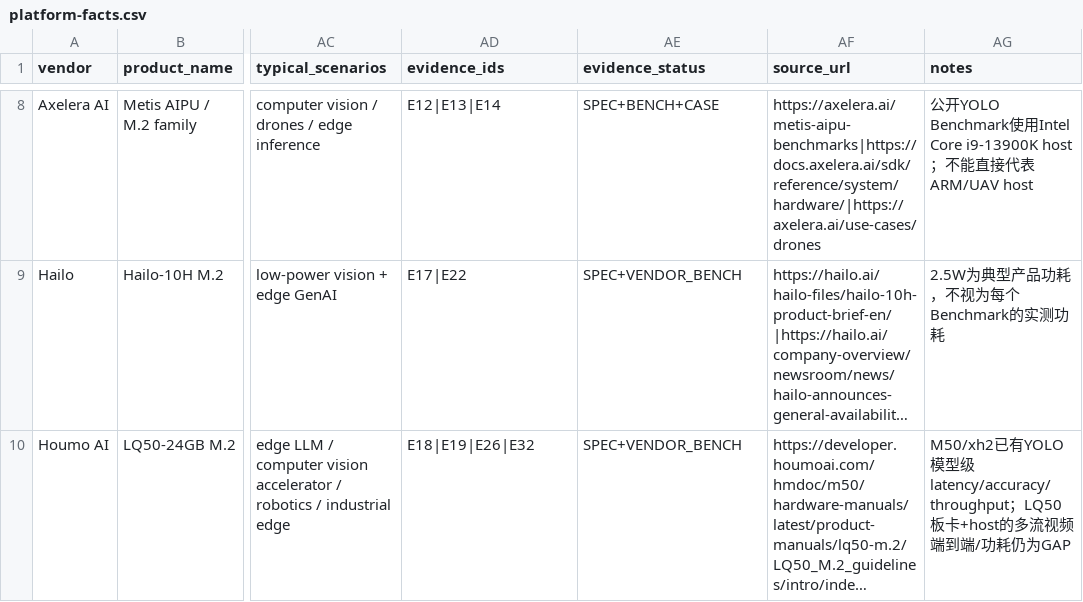
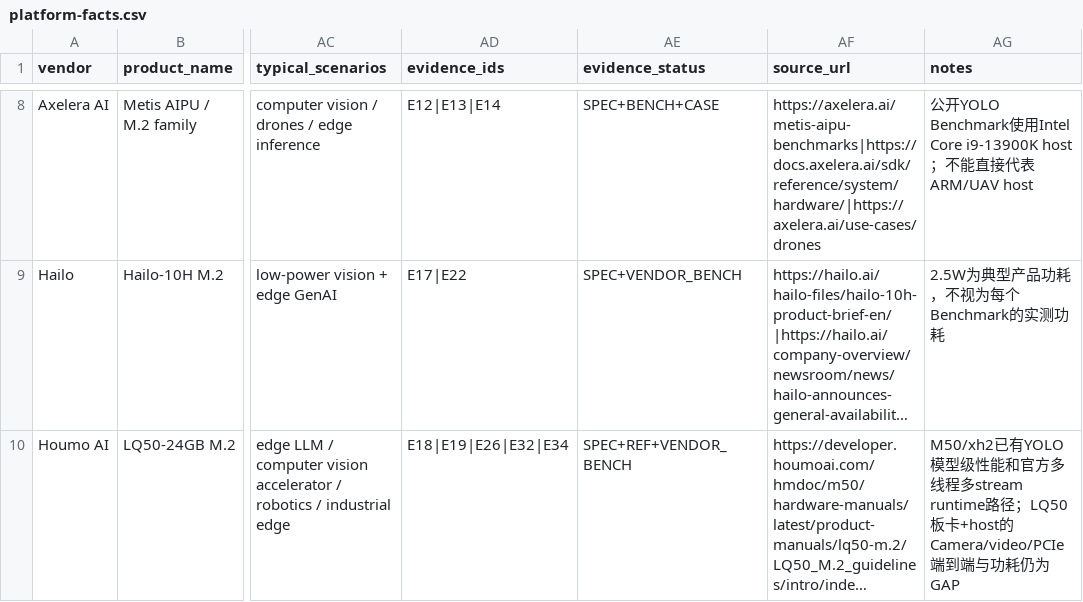
Before and after one commit to mrgolftech/edge-intelligence-research, a CSV file: data/product-specs/platform-facts.csv, drawn as a sheet; only a part is shown, gaps mark what is left out; long unchanged cells end in …; the diff names each change by its address in the sheet, - before the commit and + after, or states it on an @@ line.

```diff
--- a/data/product-specs/platform-facts.csv
+++ b/data/product-specs/platform-facts.csv
-AD10 (evidence_ids): E18|E19|E26|E32
+AD10 (evidence_ids): E18|E19|E26|E32|E34
-AE10 (evidence_status): SPEC+VENDOR_BENCH
+AE10 (evidence_status): SPEC+REF+VENDOR_BENCH
-AG10 (notes): …型级latency/accuracy/throughput；LQ50板卡+host的多流视频端到端/功耗…
+AG10 (notes): …型级性能和官方多线程多stream runtime路径；LQ50板卡+host的Camera/video/PCIe端到端与功耗…
```
Also changed, not shown: data/product-specs/workload-platform-evidence.csv, 4 other files.
